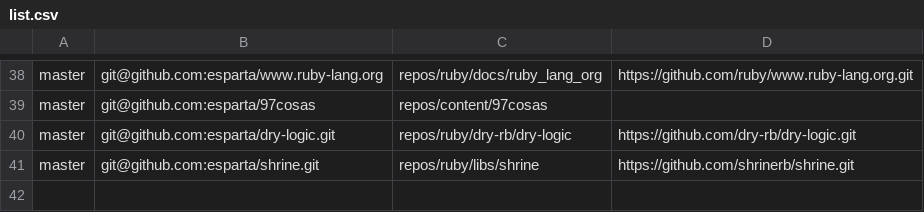
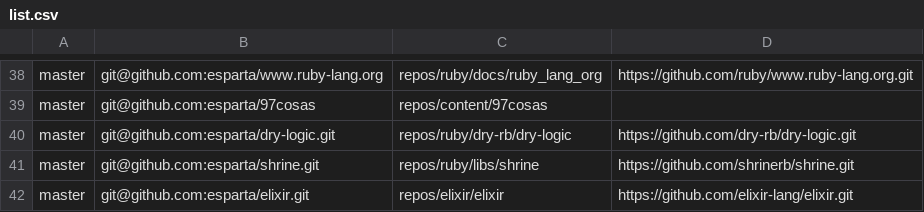
Before and after one commit to esparta/dotfiles, a CSV file: src/repos/list.csv, drawn as a sheet; only a part is shown, gaps mark what is left out; the diff names each change by its address in the sheet, - before the commit and + after, or states it on an @@ line.

Commit message:
Elixir language source code

```diff
--- a/src/repos/list.csv
+++ b/src/repos/list.csv
+row 42: master | git@github.com:esparta/elixir.git | repos/elixir/elixir | https://github.com/elixir-lang/elixir.git
```
